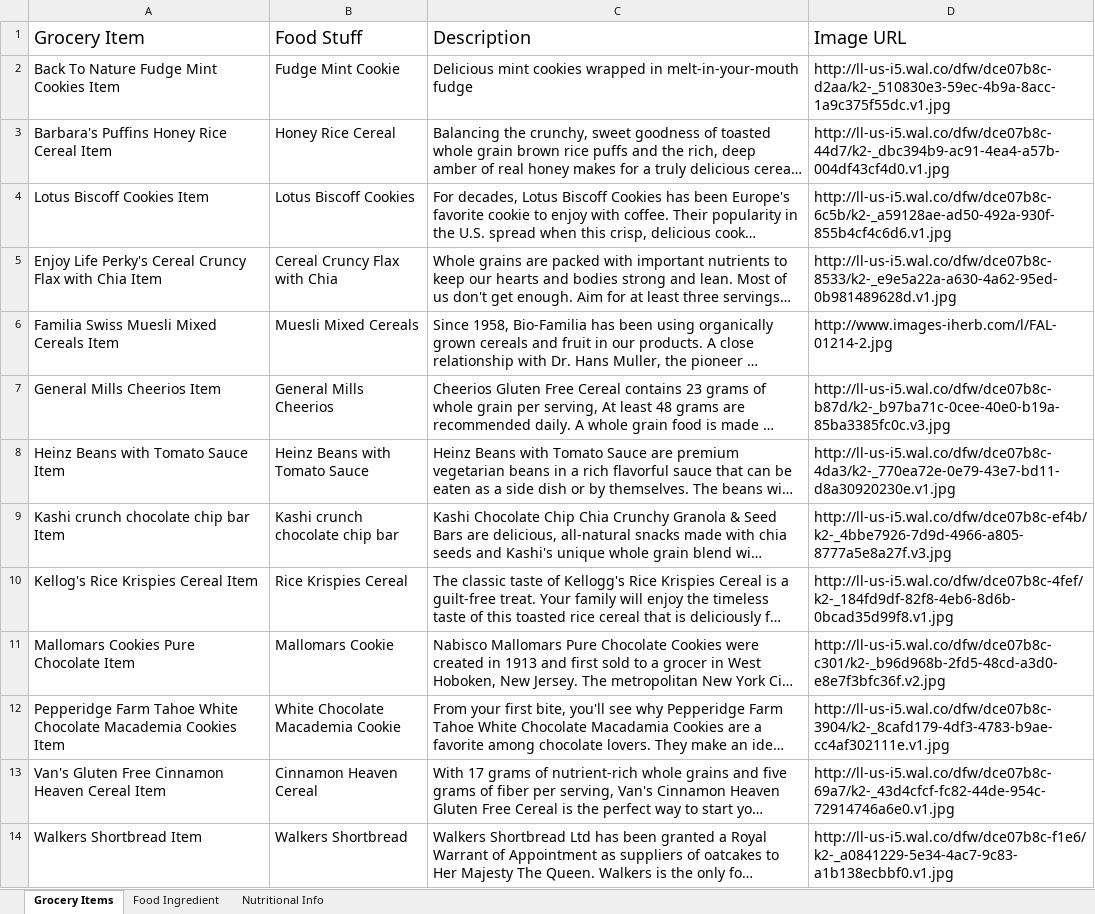
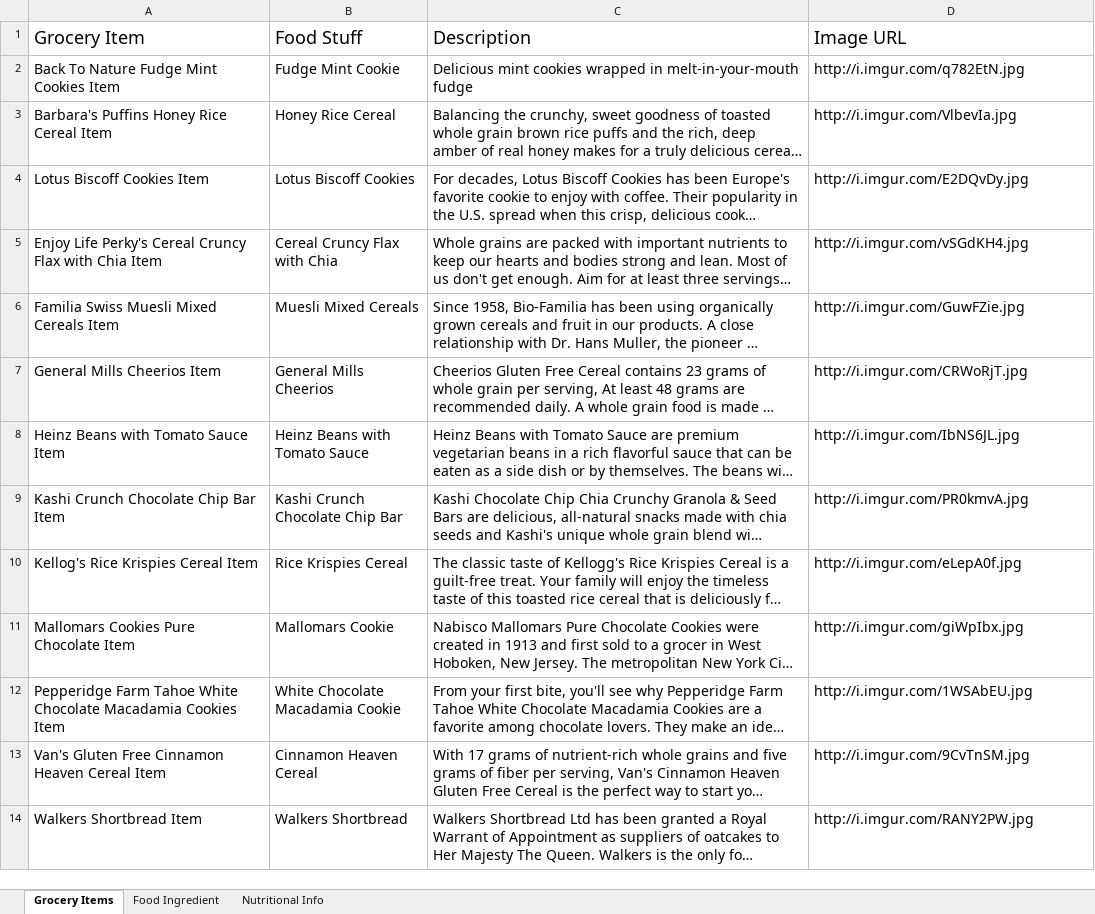
Before and after one commit to protegeproject/github-wiki-resources, an Excel workbook: cellfie/Working-Samples/posc-groceries.xlsx, sheet Grocery Items, drawn as a sheet; long unchanged cells end in …; values as stored, in another font and other column widths than the file's, no borders; the diff names each change by its address in the sheet, - before the commit and + after, or states it on an @@ line.

```diff
--- a/cellfie/Working-Samples/posc-groceries.xlsx (sheet Grocery Items)
+++ b/cellfie/Working-Samples/posc-groceries.xlsx (sheet Grocery Items)
-D2 (Image URL): http://ll-us-i5.wal.co/dfw/dce07b8c-d2aa/k2-_510830e3-59ec-4b9a-8acc-1a9c375f55dc.v1.jpg
+D2 (Image URL): http://i.imgur.com/q782EtN.jpg
-D3 (Image URL): http://ll-us-i5.wal.co/dfw/dce07b8c-44d7/k2-_dbc394b9-ac91-4ea4-a57b-004df43cf4d0.v1.jpg
+D3 (Image URL): http://i.imgur.com/VlbevIa.jpg
-D4 (Image URL): http://ll-us-i5.wal.co/dfw/dce07b8c-6c5b/k2-_a59128ae-ad50-492a-930f-855b4cf4c6d6.v1.jpg
+D4 (Image URL): http://i.imgur.com/E2DQvDy.jpg
-D5 (Image URL): http://ll-us-i5.wal.co/dfw/dce07b8c-8533/k2-_e9e5a22a-a630-4a62-95ed-0b981489628d.v1.jpg
+D5 (Image URL): http://i.imgur.com/vSGdKH4.jpg
-D6 (Image URL): http://www.images-iherb.com/l/FAL-01214-2.jpg
+D6 (Image URL): http://i.imgur.com/GuwFZie.jpg
-D7 (Image URL): http://ll-us-i5.wal.co/dfw/dce07b8c-b87d/k2-_b97ba71c-0cee-40e0-b19a-85ba3385fc0c.v3.jpg
+D7 (Image URL): http://i.imgur.com/CRWoRjT.jpg
-D8 (Image URL): http://ll-us-i5.wal.co/dfw/dce07b8c-4da3/k2-_770ea72e-0e79-43e7-bd11-d8a30920230e.v1.jpg
+D8 (Image URL): http://i.imgur.com/IbNS6JL.jpg
-A9 (Grocery Item): Kashi crunch chocolate chip bar Item
+A9 (Grocery Item): Kashi Crunch Chocolate Chip Bar Item
-B9 (Food Stuff): Kashi crunch chocolate chip bar
+B9 (Food Stuff): Kashi Crunch Chocolate Chip Bar
-D9 (Image URL): http://ll-us-i5.wal.co/dfw/dce07b8c-ef4b/k2-_4bbe7926-7d9d-4966-a805-8777a5e8a27f.v3.jpg
+D9 (Image URL): http://i.imgur.com/PR0kmvA.jpg
-D10 (Image URL): http://ll-us-i5.wal.co/dfw/dce07b8c-4fef/k2-_184fd9df-82f8-4eb6-8d6b-0bcad35d99f8.v1.jpg
+D10 (Image URL): http://i.imgur.com/eLepA0f.jpg
-D11 (Image URL): http://ll-us-i5.wal.co/dfw/dce07b8c-c301/k2-_b96d968b-2fd5-48cd-a3d0-e8e7f3bfc36f.v2.jpg
+D11 (Image URL): http://i.imgur.com/giWpIbx.jpg
-A12 (Grocery Item): …White Chocolate Macademia Cookies Item
+A12 (Grocery Item): …White Chocolate Macadamia Cookies Item
-B12 (Food Stuff): White Chocolate Macademia Cookie
+B12 (Food Stuff): White Chocolate Macadamia Cookie
-D12 (Image URL): http://ll-us-i5.wal.co/dfw/dce07b8c-3904/k2-_8cafd179-4df3-4783-b9ae-cc4af302111e.v1.jpg
+D12 (Image URL): http://i.imgur.com/1WSAbEU.jpg
-D13 (Image URL): http://ll-us-i5.wal.co/dfw/dce07b8c-69a7/k2-_43d4cfcf-fc82-44de-954c-72914746a6e0.v1.jpg
+D13 (Image URL): http://i.imgur.com/9CvTnSM.jpg
-D14 (Image URL): http://ll-us-i5.wal.co/dfw/dce07b8c-f1e6/k2-_a0841229-5e34-4ac7-9c83-a1b138ecbbf0.v1.jpg
+D14 (Image URL): http://i.imgur.com/RANY2PW.jpg
```
Also changed, not shown: sheet Food Ingredient, sheet Nutritional Info, 1 other file.
